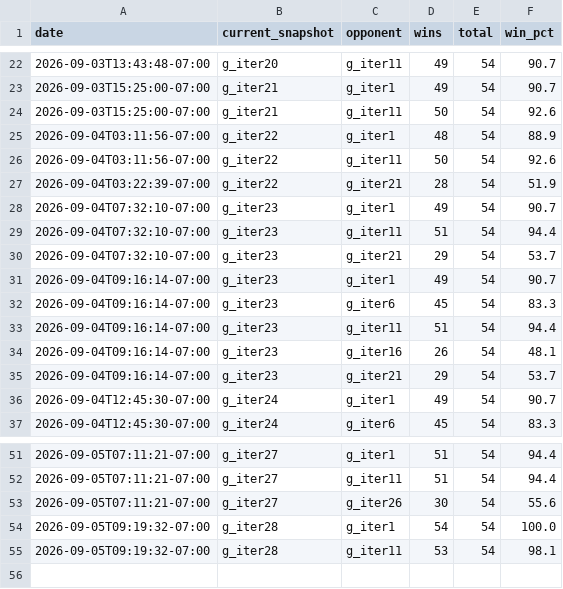
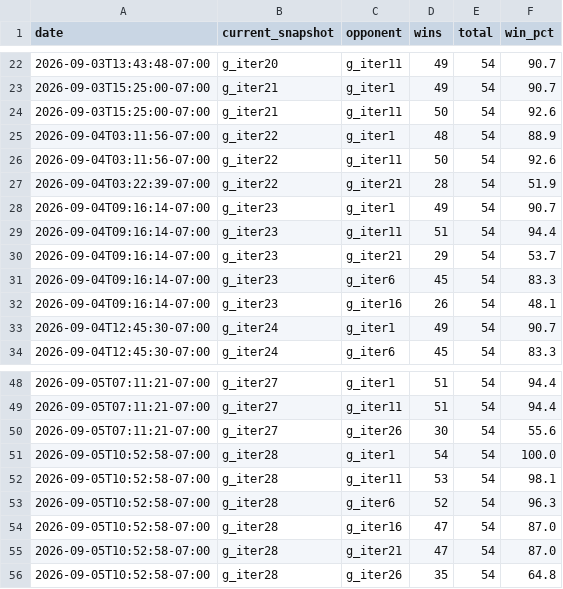
Before and after one commit to terryvanbelle/battlecode26-vibe, a CSV file: progress/vs_old_bots_history.csv, drawn as a sheet; only a part is shown, gaps mark what is left out.

```diff
--- a/progress/vs_old_bots_history.csv
+++ b/progress/vs_old_bots_history.csv
@@ -27,10 +27,7 @@ date,current_snapshot,opponent,wins,total,win_pct
 2026-09-04T03:22:39-07:00,g_iter22,g_iter21,28,54,51.9
-2026-09-04T07:32:10-07:00,g_iter23,g_iter1,49,54,90.7
-2026-09-04T07:32:10-07:00,g_iter23,g_iter11,51,54,94.4
-2026-09-04T07:32:10-07:00,g_iter23,g_iter21,29,54,53.7
 2026-09-04T09:16:14-07:00,g_iter23,g_iter1,49,54,90.7
+2026-09-04T09:16:14-07:00,g_iter23,g_iter11,51,54,94.4
+2026-09-04T09:16:14-07:00,g_iter23,g_iter21,29,54,53.7
 2026-09-04T09:16:14-07:00,g_iter23,g_iter6,45,54,83.3
-2026-09-04T09:16:14-07:00,g_iter23,g_iter11,51,54,94.4
 2026-09-04T09:16:14-07:00,g_iter23,g_iter16,26,54,48.1
-2026-09-04T09:16:14-07:00,g_iter23,g_iter21,29,54,53.7
 2026-09-04T12:45:30-07:00,g_iter24,g_iter1,49,54,90.7
@@ -53,3 +50,7 @@ date,current_snapshot,opponent,wins,total,win_pct
 2026-09-05T07:11:21-07:00,g_iter27,g_iter26,30,54,55.6
-2026-09-05T09:19:32-07:00,g_iter28,g_iter1,54,54,100.0
-2026-09-05T09:19:32-07:00,g_iter28,g_iter11,53,54,98.1
+2026-09-05T10:52:58-07:00,g_iter28,g_iter1,54,54,100.0
+2026-09-05T10:52:58-07:00,g_iter28,g_iter11,53,54,98.1
+2026-09-05T10:52:58-07:00,g_iter28,g_iter6,52,54,96.3
+2026-09-05T10:52:58-07:00,g_iter28,g_iter16,47,54,87.0
+2026-09-05T10:52:58-07:00,g_iter28,g_iter21,47,54,87.0
+2026-09-05T10:52:58-07:00,g_iter28,g_iter26,35,54,64.8
```
Also changed, not shown: 3 other files.
